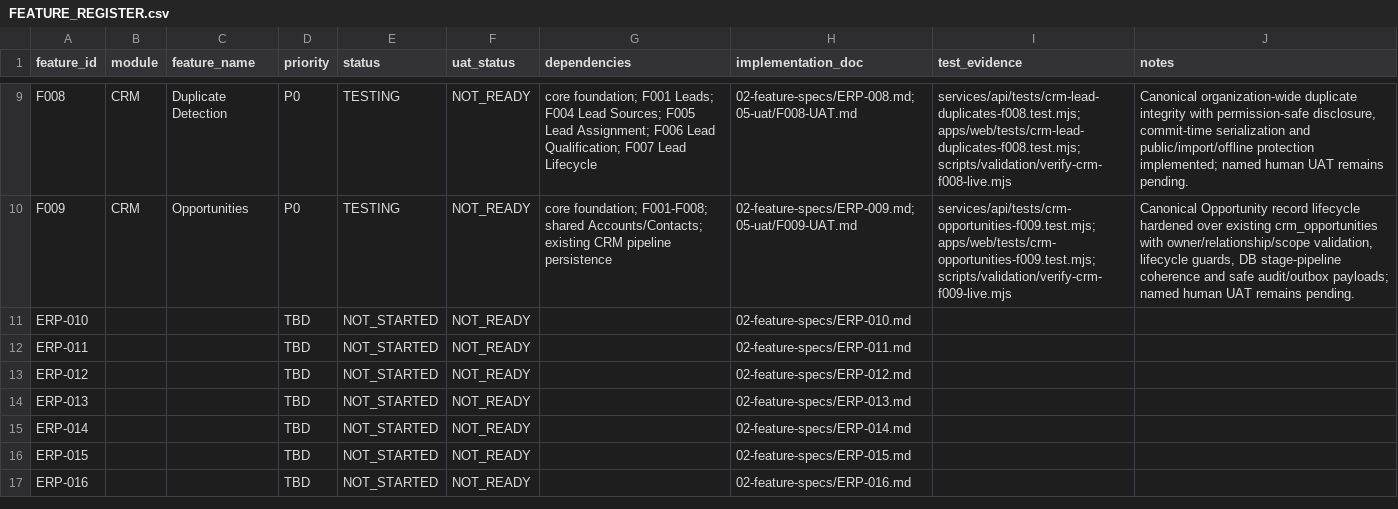
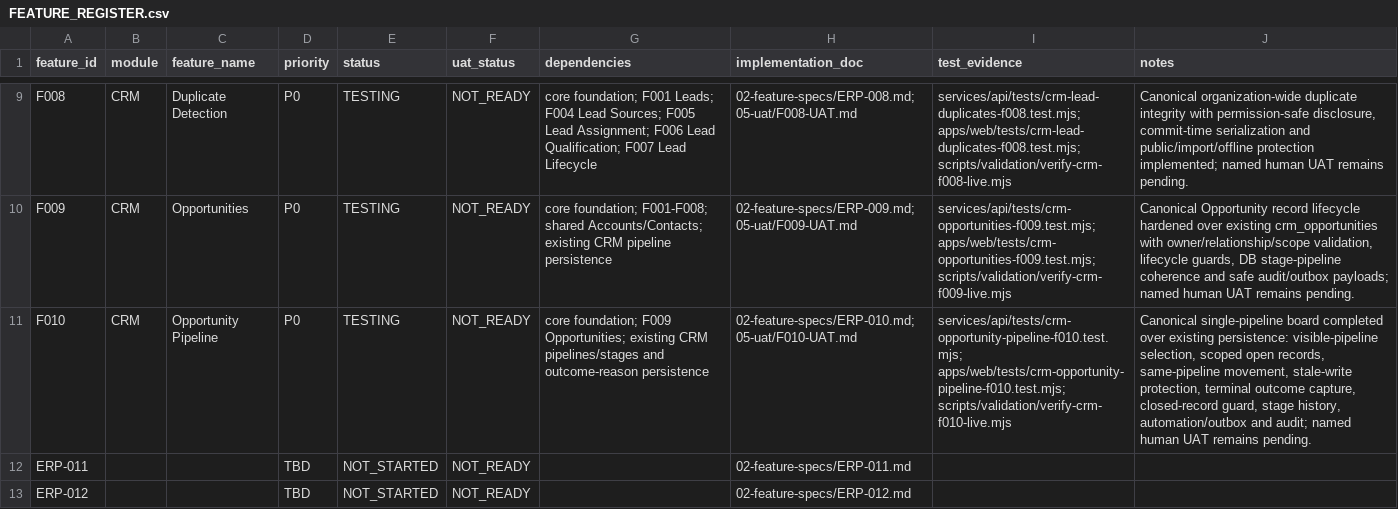
Before and after one commit to vercentlabs/Vercentlabs-erp, a CSV file: docs/erp-510/FEATURE_REGISTER.csv, drawn as a sheet; only a part is shown, gaps mark what is left out; the shorter side is filled out with more unchanged rows; removed rows and columns are numbered as before the commit, all else as after; the diff names each change by its address in the sheet, - before the commit and + after, or states it on an @@ line.

```diff
--- a/docs/erp-510/FEATURE_REGISTER.csv
+++ b/docs/erp-510/FEATURE_REGISTER.csv
-row 11: ERP-010 |  |  | TBD | NOT_STARTED | NOT_READY |  | 02-feature-specs/ERP-010.md
+row 11: F010 | CRM | Opportunity Pipeline | P0 | TESTING | NOT_READY | core foundation; F009 Opportunities; existing CRM pipelines/stages and outcome-reason persistence | 02-feature-specs/ERP-010.md; 05-uat/F010-UAT.md | services/api/tests/crm-opportunity-pipeline-f010.test.mjs; apps/web/tests/crm-opportunity-pipeline-f010.test.mjs; scripts/validation/verify-crm-f010-live.mjs | Canonical single-pipeline board completed over existing persistence: visible-pipeline selection, scoped open records, same-pipeline movement, stale-write protection, terminal outcome capture, closed-record guard, stage history, automation/outbox and audit; named human UAT remains pending.
```
Also changed, not shown: docs/erp-510/05-uat/UAT_REGISTER.csv, 12 other files.
